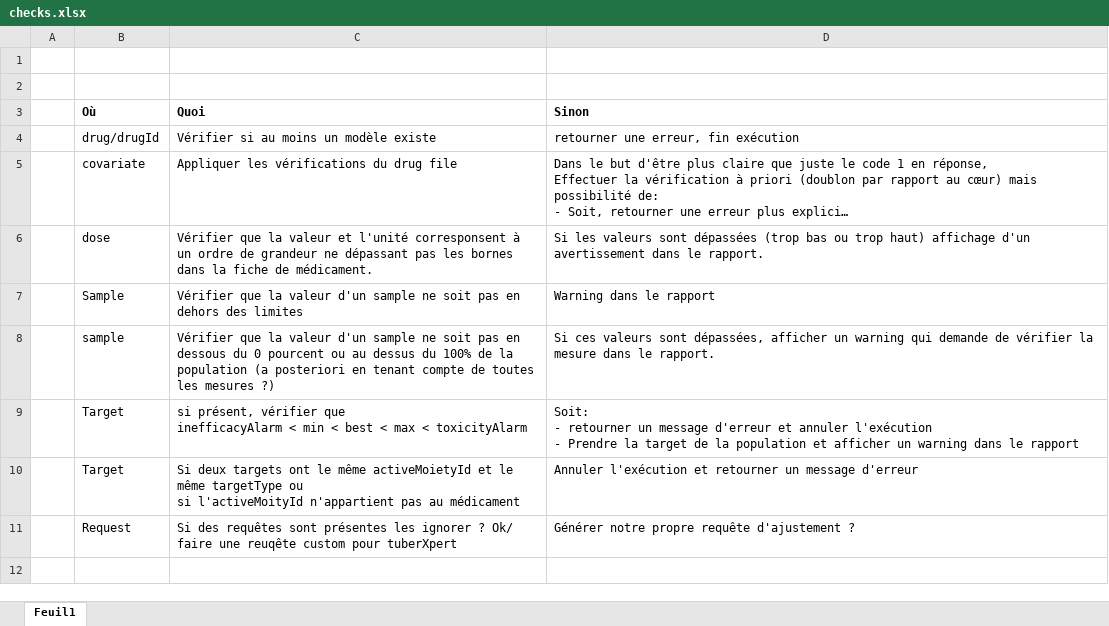
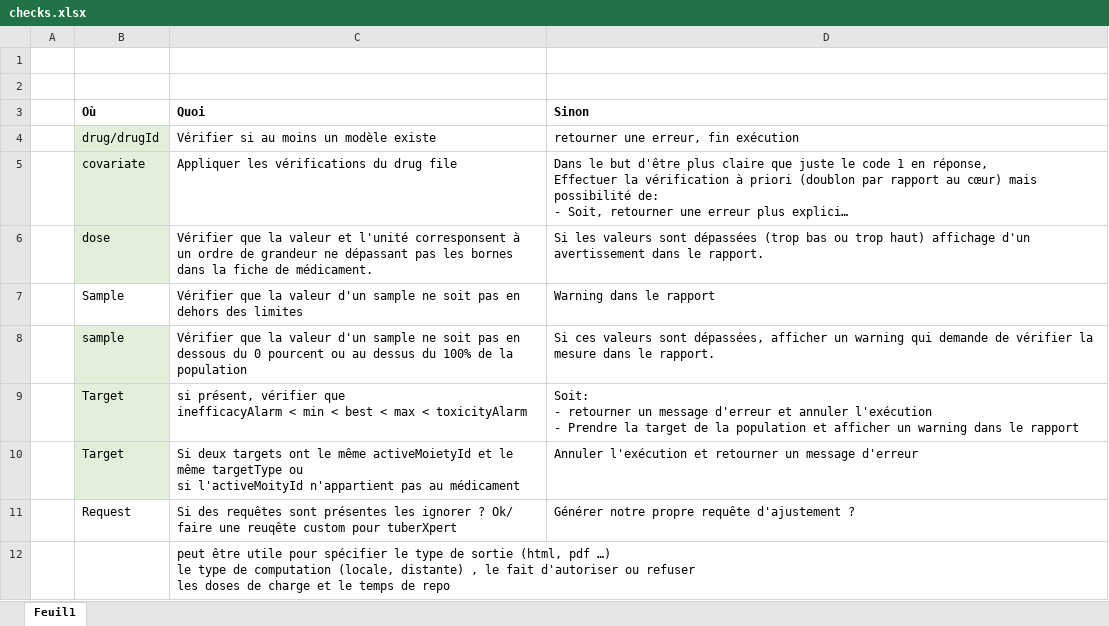
Before and after one commit to MelvynHerzig/2022-herzig, an Excel workbook: publi/checks.xlsx, sheet Feuil1, drawn as a sheet; long unchanged cells end in …; values as stored, in another font and other column widths than the file's, no borders; ↵ is a line break in a cell; the diff names each change by its address in the sheet, - before the commit and + after, or states it on an @@ line.

Commit message:
Writing checks in official documentation

```diff
--- a/publi/checks.xlsx (sheet Feuil1)
+++ b/publi/checks.xlsx (sheet Feuil1)
-B4:B6 fill: none
+B4:B6 fill: #E2F0D9
-B8:B10 fill: none
+B8:B10 fill: #E2F0D9
-C8 (Quoi): …la population (a posteriori en tenant compte de toutes les mesures ?)
+C8 (Quoi): …la population
+row 12:  |  | peut être utile pour spécifier le type de sortie (html, pdf …) ↵ le type de computation (locale, distante) , le fait d'autoriser ou refuser ↵ les doses de charge et le temps de repo
```
Also changed, not shown: publi/jt_Hezig_Melvyn_2022.xlsm, 2 other files.
